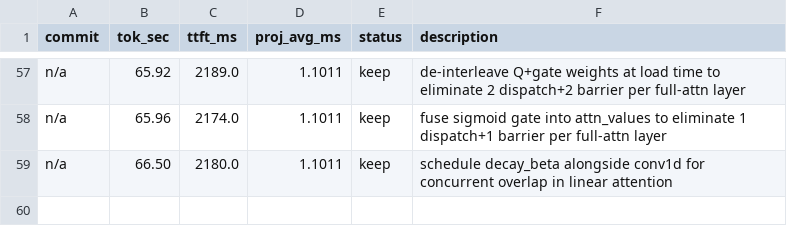
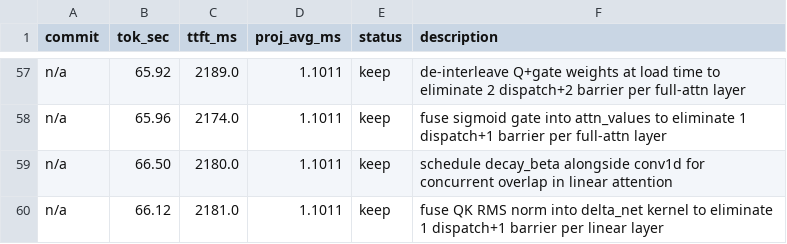
Before and after one commit to Rhovian/orome, a TSV file: experiments/qwen35-35B/results.tsv, drawn as a sheet; only a part is shown, gaps mark what is left out.

```diff
--- a/experiments/qwen35-35B/results.tsv
+++ b/experiments/qwen35-35B/results.tsv
@@ -59 +59,2 @@ n/a	65.96	2174.0	1.1011	keep	fuse sigmoid gate into attn_values to eliminate 1 d
 n/a	66.50	2180.0	1.1011	keep	schedule decay_beta alongside conv1d for concurrent overlap in linear attention
+n/a	66.12	2181.0	1.1011	keep	fuse QK RMS norm into delta_net kernel to eliminate 1 dispatch+1 barrier per linear layer
```
Also changed, not shown: 2 other files.
